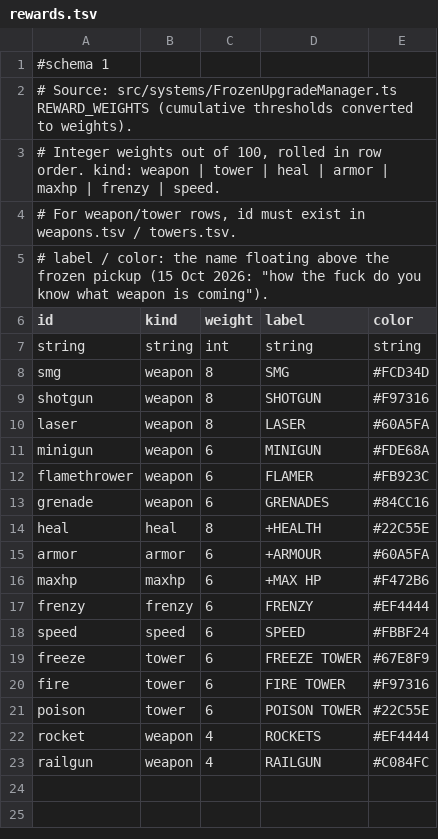
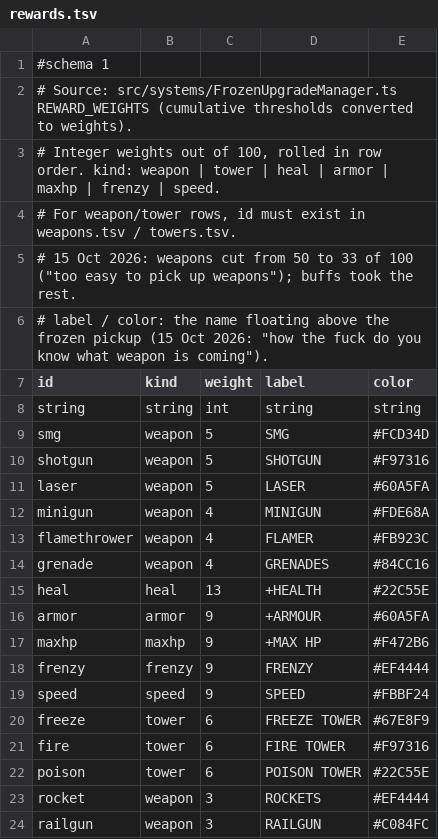
Before and after one commit to Corical/GunRunner, a TSV file: godot/data/rewards.tsv, drawn as a sheet.

```diff
--- a/godot/data/rewards.tsv
+++ b/godot/data/rewards.tsv
@@ -4,2 +4,3 @@
 # For weapon/tower rows, id must exist in weapons.tsv / towers.tsv.
+# 15 Oct 2026: weapons cut from 50 to 33 of 100 ("too easy to pick up weapons"); buffs took the rest.
 # label / color: the name floating above the frozen pickup (15 Oct 2026: "how the fuck do you know what weapon is coming").
@@ -7,13 +8,13 @@ id	kind	weight	label	color
 string	string	int	string	string
-smg	weapon	8	SMG	#FCD34D
-shotgun	weapon	8	SHOTGUN	#F97316
-laser	weapon	8	LASER	#60A5FA
-minigun	weapon	6	MINIGUN	#FDE68A
-flamethrower	weapon	6	FLAMER	#FB923C
-grenade	weapon	6	GRENADES	#84CC16
-heal	heal	8	+HEALTH	#22C55E
-armor	armor	6	+ARMOUR	#60A5FA
-maxhp	maxhp	6	+MAX HP	#F472B6
-frenzy	frenzy	6	FRENZY	#EF4444
-speed	speed	6	SPEED	#FBBF24
+smg	weapon	5	SMG	#FCD34D
+shotgun	weapon	5	SHOTGUN	#F97316
+laser	weapon	5	LASER	#60A5FA
+minigun	weapon	4	MINIGUN	#FDE68A
+flamethrower	weapon	4	FLAMER	#FB923C
+grenade	weapon	4	GRENADES	#84CC16
+heal	heal	13	+HEALTH	#22C55E
+armor	armor	9	+ARMOUR	#60A5FA
+maxhp	maxhp	9	+MAX HP	#F472B6
+frenzy	frenzy	9	FRENZY	#EF4444
+speed	speed	9	SPEED	#FBBF24
 freeze	tower	6	FREEZE TOWER	#67E8F9
@@ -21,3 +22,3 @@ fire	tower	6	FIRE TOWER	#F97316
 poison	tower	6	POISON TOWER	#22C55E
-rocket	weapon	4	ROCKETS	#EF4444
-railgun	weapon	4	RAILGUN	#C084FC
+rocket	weapon	3	ROCKETS	#EF4444
+railgun	weapon	3	RAILGUN	#C084FC
```
Also changed, not shown: godot/data/tuning.tsv, 4 other files.
